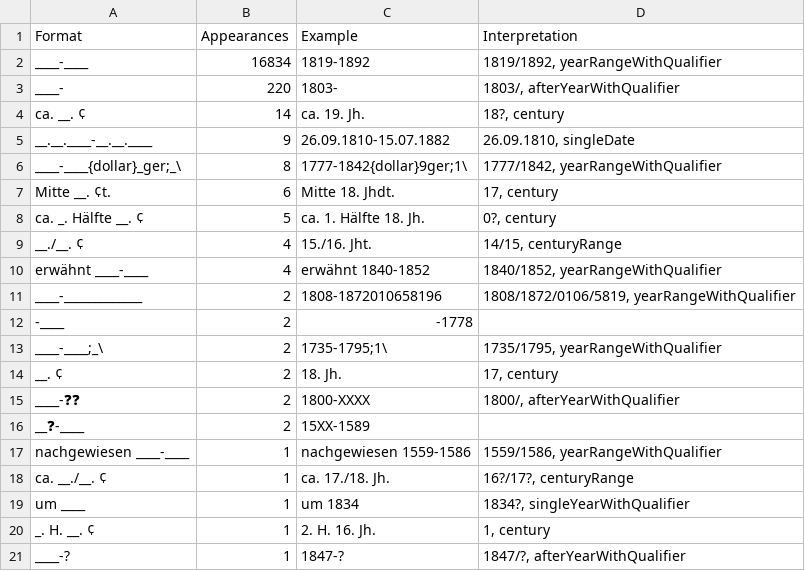
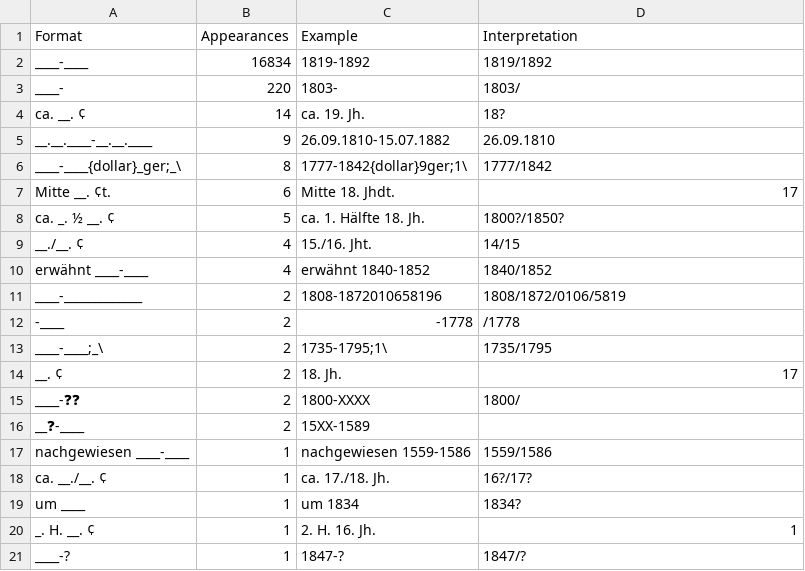
Before and after one commit to swiss-art-research-net/bso-data-pipeline, a CSV file: experiments/output/dateVariants-700$d.csv, drawn as a sheet.

```diff
--- a/experiments/output/dateVariants-700$d.csv
+++ b/experiments/output/dateVariants-700$d.csv
@@ -1,21 +1,21 @@
 Format,Appearances,Example,Interpretation
-____-____,16834,1819-1892,"1819/1892, yearRangeWithQualifier"
-____-,220,1803-,"1803/, afterYearWithQualifier"
-ca. __. ¢,14,ca. 19. Jh.,"18?, century"
-__.__.____-__.__.____,9,26.09.1810-15.07.1882,"26.09.1810, singleDate"
-____-____{dollar}_ger;_\,8,1777-1842{dollar}9ger;1\ ,"1777/1842, yearRangeWithQualifier"
-Mitte __. ¢t.,6, Mitte 18. Jhdt.,"17, century"
-ca. _. Hälfte __. ¢,5, ca. 1. Hälfte 18. Jh.,"0?, century"
-__./__. ¢,4,15./16. Jht.,"14/15, centuryRange"
-erwähnt ____-____,4,erwähnt 1840-1852,"1840/1852, yearRangeWithQualifier"
-____-_____________,2,1808-1872010658196,"1808/1872/0106/5819, yearRangeWithQualifier"
--____,2, -1778 ,
-____-____;_\,2,1735-1795;1\ ,"1735/1795, yearRangeWithQualifier"
-__. ¢,2,18. Jh. ,"17, century"
-____-❓❓,2,1800-XXXX,"1800/, afterYearWithQualifier"
+____-____,16834,1819-1892,1819/1892
+____-,220,1803-,1803/
+ca. __. ¢,14,ca. 19. Jh.,18?
+__.__.____-__.__.____,9,26.09.1810-15.07.1882,26.09.1810
+____-____{dollar}_ger;_\,8,1777-1842{dollar}9ger;1\ ,1777/1842
+Mitte __. ¢t.,6, Mitte 18. Jhdt.,17
+ca. _. ½ __. ¢,5, ca. 1. Hälfte 18. Jh.,1800?/1850?
+__./__. ¢,4,15./16. Jht.,14/15
+erwähnt ____-____,4,erwähnt 1840-1852,1840/1852
+____-_____________,2,1808-1872010658196,1808/1872/0106/5819
+-____,2, -1778 ,/1778
+____-____;_\,2,1735-1795;1\ ,1735/1795
+__. ¢,2,18. Jh. ,17
+____-❓❓,2,1800-XXXX,1800/
 __❓-____,2,15XX-1589,
-nachgewiesen ____-____,1,nachgewiesen 1559-1586 ,"1559/1586, yearRangeWithQualifier"
-ca. __./__. ¢,1,ca. 17./18. Jh.,"16?/17?, centuryRange"
-um ____,1,um 1834,"1834?, singleYearWithQualifier"
-_. H. __. ¢,1, 2. H. 16. Jh.,"1, century"
-____-?,1,1847-?,"1847/?, afterYearWithQualifier"
+nachgewiesen ____-____,1,nachgewiesen 1559-1586 ,1559/1586
+ca. __./__. ¢,1,ca. 17./18. Jh.,16?/17?
+um ____,1,um 1834,1834?
+_. H. __. ¢,1, 2. H. 16. Jh.,1
+____-?,1,1847-?,1847/?
```
Also changed, not shown: experiments/output/dateVariants-100$d.csv, experiments/output/dateVariants-264$c.csv, 5 other files.
